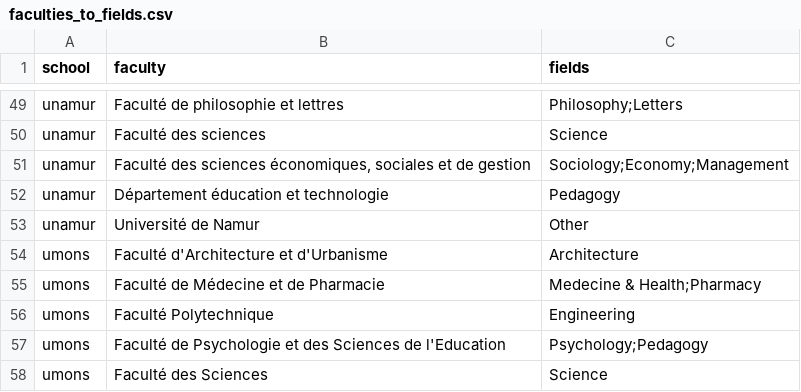
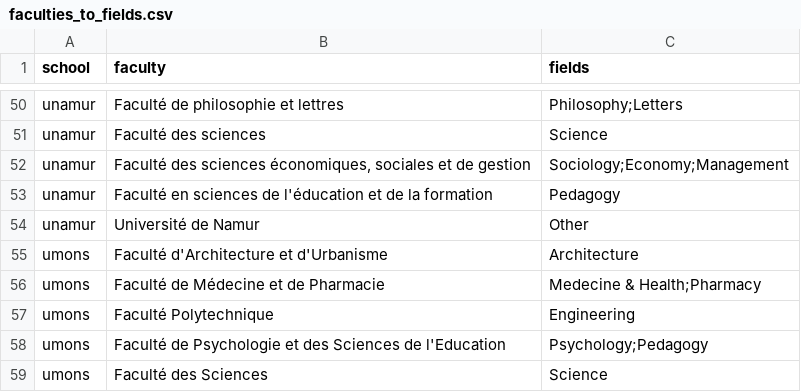
Before and after one commit to Education4Climate/Education4Climate, a CSV file: data/faculties_to_fields.csv, drawn as a sheet; only a part is shown, gaps mark what is left out; the diff covers the shown part only.

```diff
--- a/data/faculties_to_fields.csv
+++ b/data/faculties_to_fields.csv
@@ -51,3 +52,3 @@ unamur,"Faculté des sciences",Science
 unamur,"Faculté des sciences économiques, sociales et de gestion",Sociology;Economy;Management
-unamur,"Département éducation et technologie",Pedagogy
+unamur,"Faculté en sciences de l'éducation et de la formation",Pedagogy
 unamur,"Université de Namur",Other
```
Also changed, not shown: 5 added rows and 1 edited cell elsewhere in this file, 1 other file.
